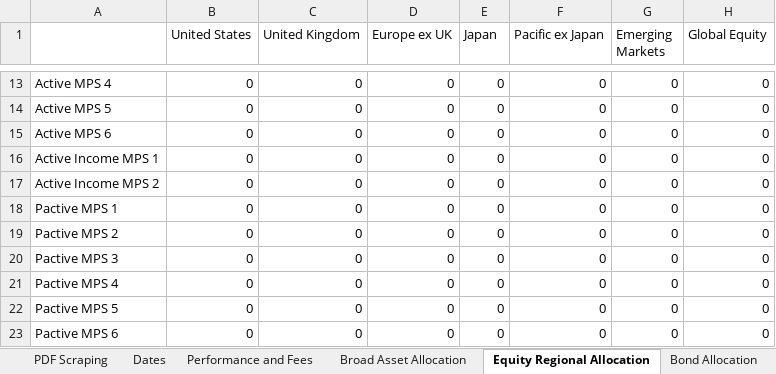
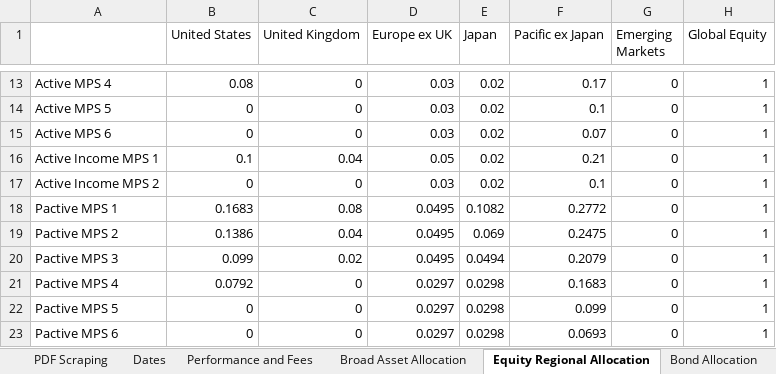
Before and after one commit to PashaBiker/pdf_scraping, an Excel workbook: 13_milestone/AJ/AJ Bell.xlsm, sheet Equity Regional Allocation, drawn as a sheet; only a part is shown, gaps mark what is left out; values as stored, in another font and other column widths than the file's, no borders; the diff covers the shown part only; the diff names each change by its address in the sheet, - before the commit and + after, or states it on an @@ line.

```diff
--- a/13_milestone/AJ/AJ Bell.xlsm (sheet Equity Regional Allocation)
+++ b/13_milestone/AJ/AJ Bell.xlsm (sheet Equity Regional Allocation)
-B13 (United States): 0
+B13 (United States): 0.08
-D13:D15 (Europe ex UK): 0
+D13:D15 (Europe ex UK): 0.03
-E13:E17 (Japan): 0
+E13:E17 (Japan): 0.02
-F13 (Pacific ex Japan): 0
+F13 (Pacific ex Japan): 0.17
-H13:H23 (Global Equity): 0
+H13:H23 (Global Equity): 1
-F14 (Pacific ex Japan): 0
+F14 (Pacific ex Japan): 0.1
-F15 (Pacific ex Japan): 0
+F15 (Pacific ex Japan): 0.07
-B16 (United States): 0
+B16 (United States): 0.1
-C16 (United Kingdom): 0
+C16 (United Kingdom): 0.04
-D16 (Europe ex UK): 0
+D16 (Europe ex UK): 0.05
-F16 (Pacific ex Japan): 0
+F16 (Pacific ex Japan): 0.21
-D17 (Europe ex UK): 0
+D17 (Europe ex UK): 0.03
-F17 (Pacific ex Japan): 0
+F17 (Pacific ex Japan): 0.1
-B18 (United States): 0
+B18 (United States): 0.1683
-C18 (United Kingdom): 0
+C18 (United Kingdom): 0.08
-D18:D20 (Europe ex UK): 0
+D18:D20 (Europe ex UK): 0.0495
-E18 (Japan): 0
+E18 (Japan): 0.1082
-F18 (Pacific ex Japan): 0
+F18 (Pacific ex Japan): 0.2772
-B19 (United States): 0
+B19 (United States): 0.1386
-C19 (United Kingdom): 0
+C19 (United Kingdom): 0.04
-E19 (Japan): 0
+E19 (Japan): 0.069
-F19 (Pacific ex Japan): 0
+F19 (Pacific ex Japan): 0.2475
-B20 (United States): 0
+B20 (United States): 0.099
-C20 (United Kingdom): 0
+C20 (United Kingdom): 0.02
-E20 (Japan): 0
+E20 (Japan): 0.0494
-F20 (Pacific ex Japan): 0
+F20 (Pacific ex Japan): 0.2079
-B21 (United States): 0
+B21 (United States): 0.0792
-D21:D23 (Europe ex UK): 0
+D21:D23 (Europe ex UK): 0.0297
-E21:E23 (Japan): 0
+E21:E23 (Japan): 0.0298
-F21 (Pacific ex Japan): 0
+F21 (Pacific ex Japan): 0.1683
-F22 (Pacific ex Japan): 0
+F22 (Pacific ex Japan): 0.099
-F23 (Pacific ex Japan): 0
+F23 (Pacific ex Japan): 0.0693
```
Also changed, not shown: 84 edited cells elsewhere in this sheet, sheet Asset Allocation, sheet Broad Asset Allocation, sheet Additional Information, sheet Performance and Fees, sheet Bond Allocation, sheet Dates, 14 other files.
